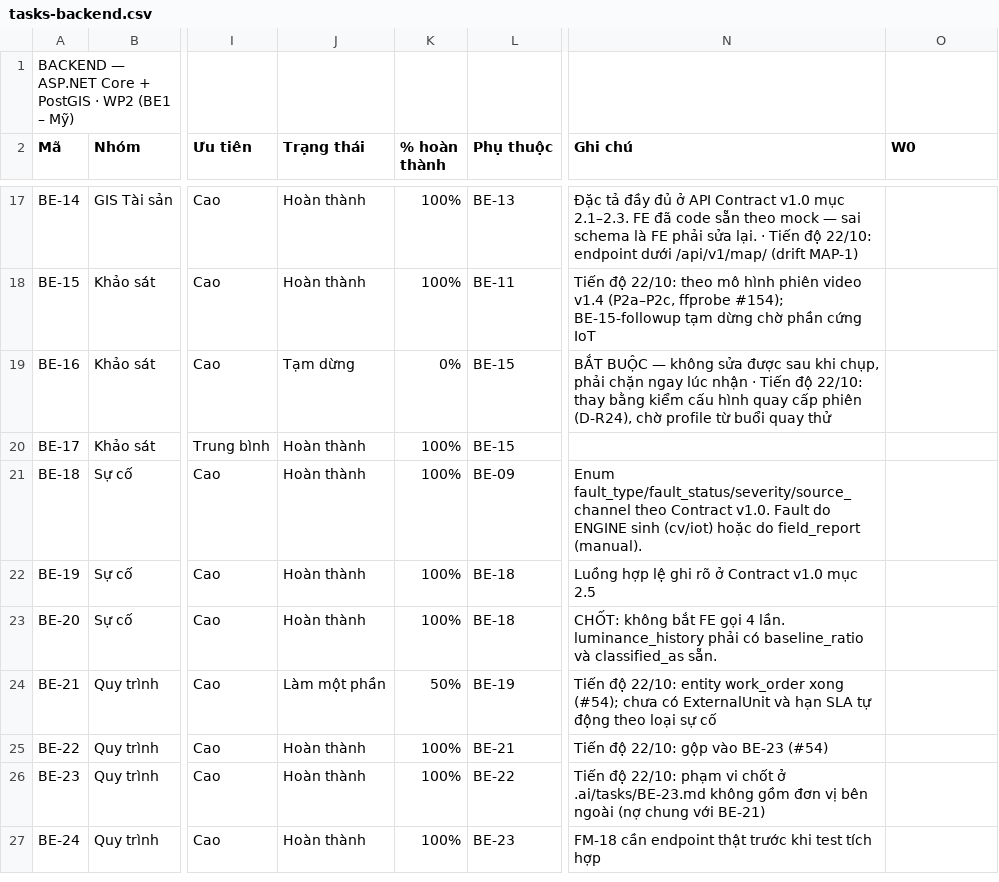
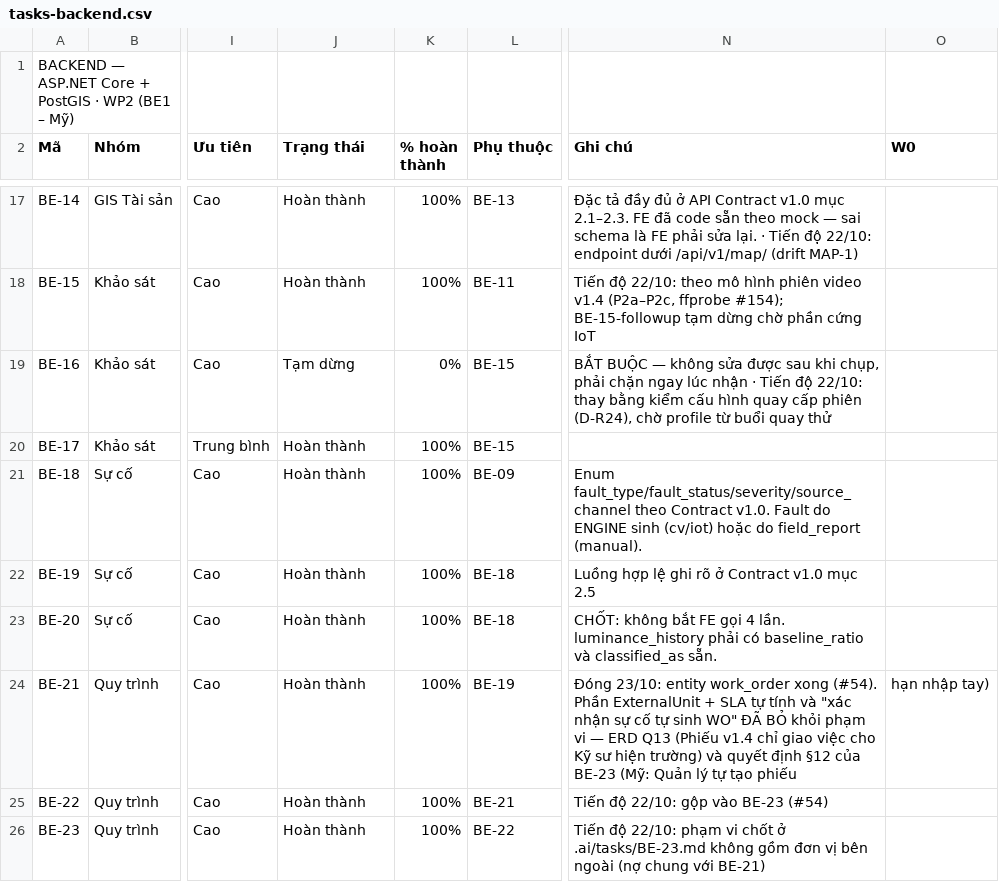
Before and after one commit to LuxMapLabs/luxmap_backend, a CSV file: docs/tasks-backend.csv, drawn as a sheet; only a part is shown, gaps mark what is left out; the shorter side is filled out with more unchanged rows; the diff names each change by its address in the sheet, - before the commit and + after, or states it on an @@ line.

Commit message:
docs(BE-21): close — SLA and ExternalUnit were dropped from scope (ERD Q13, BE-23 §12)

```diff
--- a/docs/tasks-backend.csv
+++ b/docs/tasks-backend.csv
-J24 (Trạng thái): Làm một phần
+J24 (Trạng thái): Hoàn thành
-K24 (% hoàn thành): 50%
+K24 (% hoàn thành): 100%
-N24 (Ghi chú): Tiến độ 22/10: entity work_order xong (#54); chưa có ExternalUnit và hạn SLA tự động theo loại sự cố
+N24 (Ghi chú): Đóng 23/10: entity work_order xong (#54). Phần ExternalUnit + SLA tự tính và "xác nhận sự cố tự sinh WO" ĐÃ BỎ khỏi phạm vi — ERD Q13 (Phiếu v1.4 chỉ giao việc cho Kỹ sư hiện trường) và quyết định §12 của BE-23 (Mỹ: Quản lý tự tạo phiếu
-O24 (W0): (empty)
+O24 (W0): hạn nhập tay)
```
Also changed, not shown: 1 other file.
